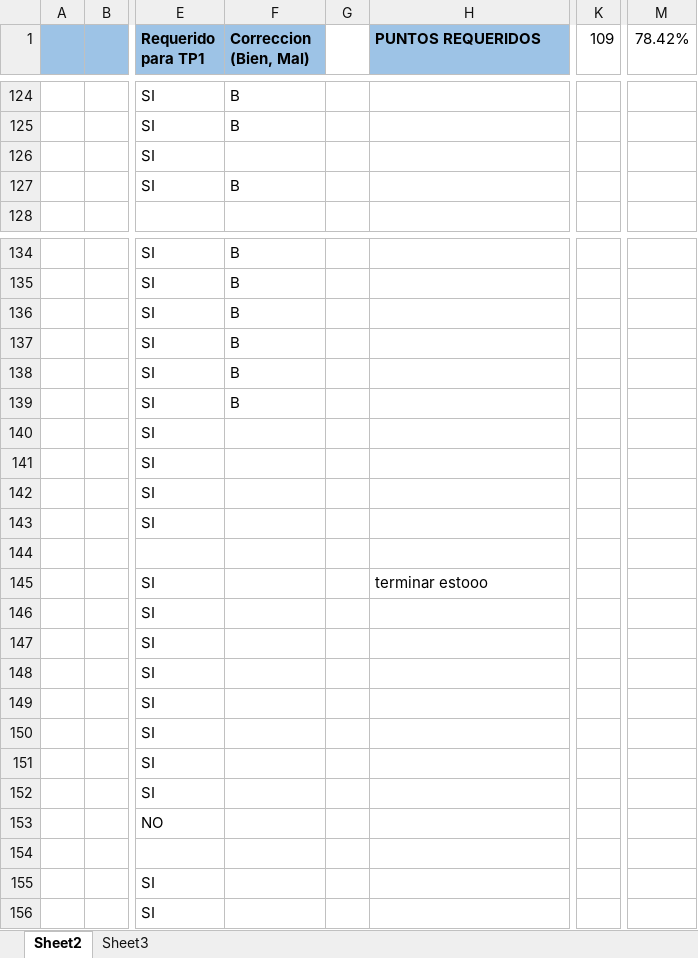
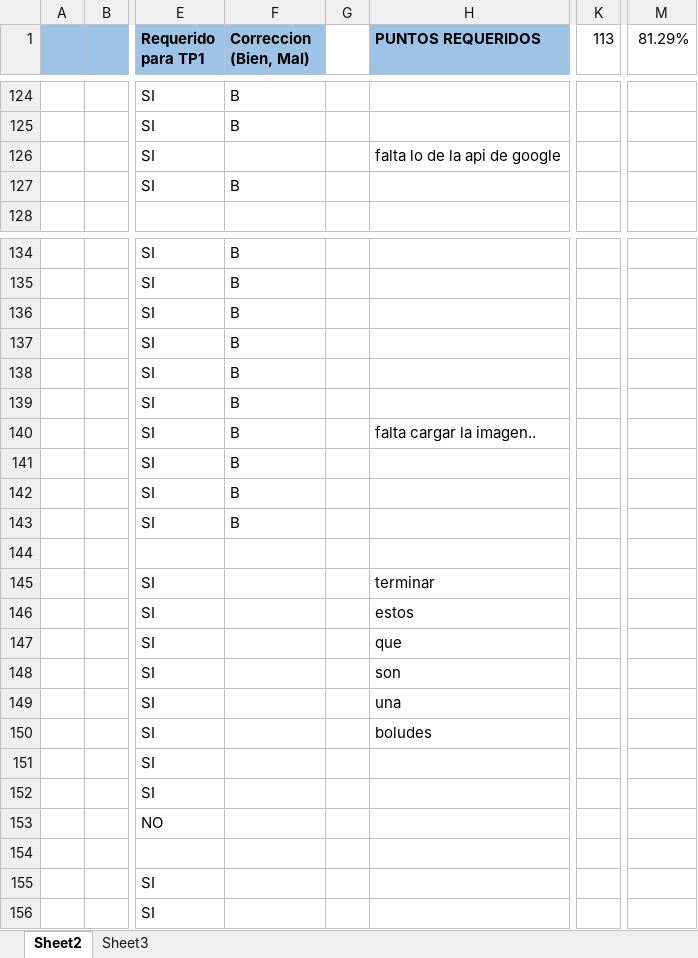
Before and after one commit to petarfx/PrograWeb3-AlquilaCocheras, an Excel workbook: Consigna/correcciones20162C.xlsx, sheet Sheet2, drawn as a sheet; only a part is shown, gaps mark what is left out; values as stored, in another font and other column widths than the file's, no borders; conditional formats not drawn; the diff names each change by its address in the sheet, - before the commit and + after, or states it on an @@ line.

```diff
--- a/Consigna/correcciones20162C.xlsx (sheet Sheet2)
+++ b/Consigna/correcciones20162C.xlsx (sheet Sheet2)
-K1: 109
+K1: 113
-M1: 78.42%
+M1: 81.29%
-H126 (PUNTOS REQUERIDOS): (empty)
+H126 (PUNTOS REQUERIDOS): falta lo de la api de google
-F140:F143 (Correccion (Bien, Mal)): (empty)
+F140:F143 (Correccion (Bien, Mal)): B
-H140 (PUNTOS REQUERIDOS): (empty)
+H140 (PUNTOS REQUERIDOS): falta cargar la imagen..
-H145 (PUNTOS REQUERIDOS): terminar estooo
+H145 (PUNTOS REQUERIDOS): terminar
-H146 (PUNTOS REQUERIDOS): (empty)
+H146 (PUNTOS REQUERIDOS): estos
-H147 (PUNTOS REQUERIDOS): (empty)
+H147 (PUNTOS REQUERIDOS): que
-H148 (PUNTOS REQUERIDOS): (empty)
+H148 (PUNTOS REQUERIDOS): son
-H149 (PUNTOS REQUERIDOS): (empty)
+H149 (PUNTOS REQUERIDOS): una
-H150 (PUNTOS REQUERIDOS): (empty)
+H150 (PUNTOS REQUERIDOS): boludes
```
Also changed, not shown: 2 other files.
